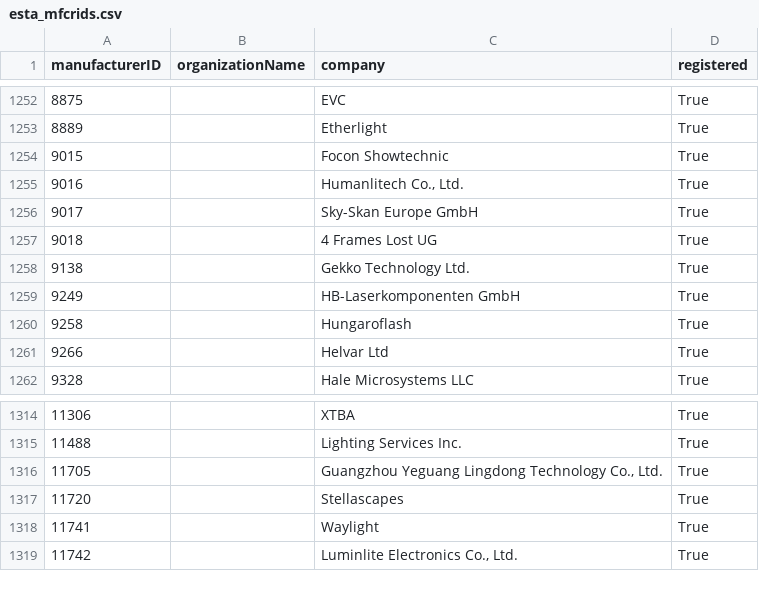
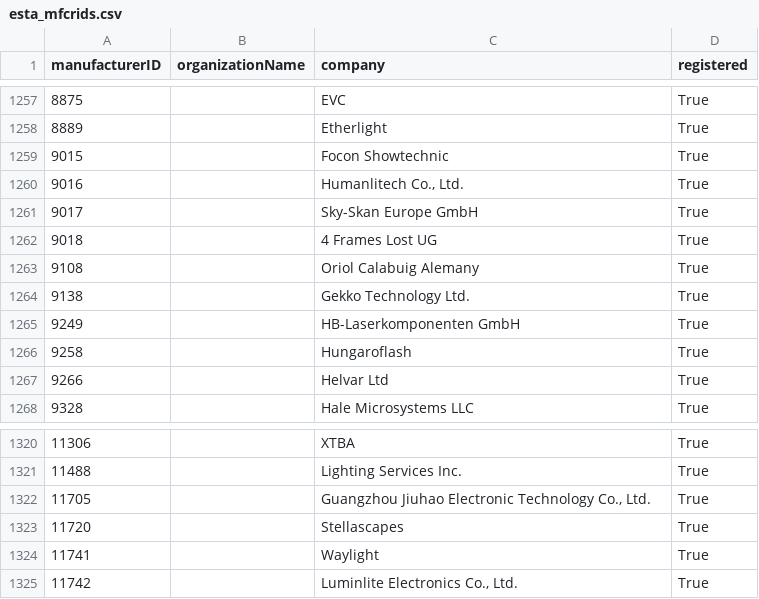
Before and after one commit to marcusbirkin/ESTA_MFCTRIDS, a CSV file: esta_mfcrids.csv, drawn as a sheet; only a part is shown, gaps mark what is left out; the diff covers the shown part only.

```diff
--- a/esta_mfcrids.csv
+++ b/esta_mfcrids.csv
@@ -1257,2 +1262,3 @@
 9018,,4 Frames Lost UG,True
+9108,,Oriol Calabuig Alemany,True
 9138,,Gekko Technology Ltd.,True
@@ -1315,3 +1321,3 @@
 11488,,Lighting Services Inc.,True
-11705,,"Guangzhou Yeguang Lingdong Technology Co., Ltd.",True
+11705,,"Guangzhou Jiuhao Electronic Technology Co., Ltd.",True
 11720,,Stellascapes,True
```
Also changed, not shown: 5 added rows elsewhere in this file.
